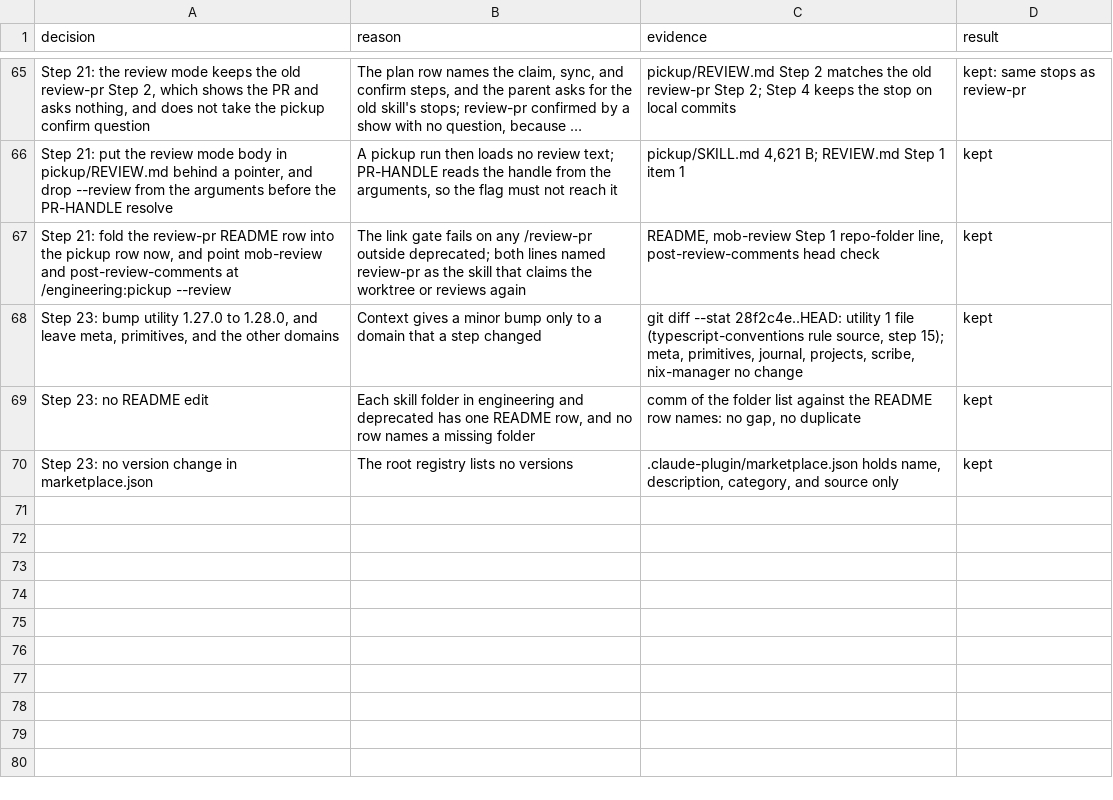
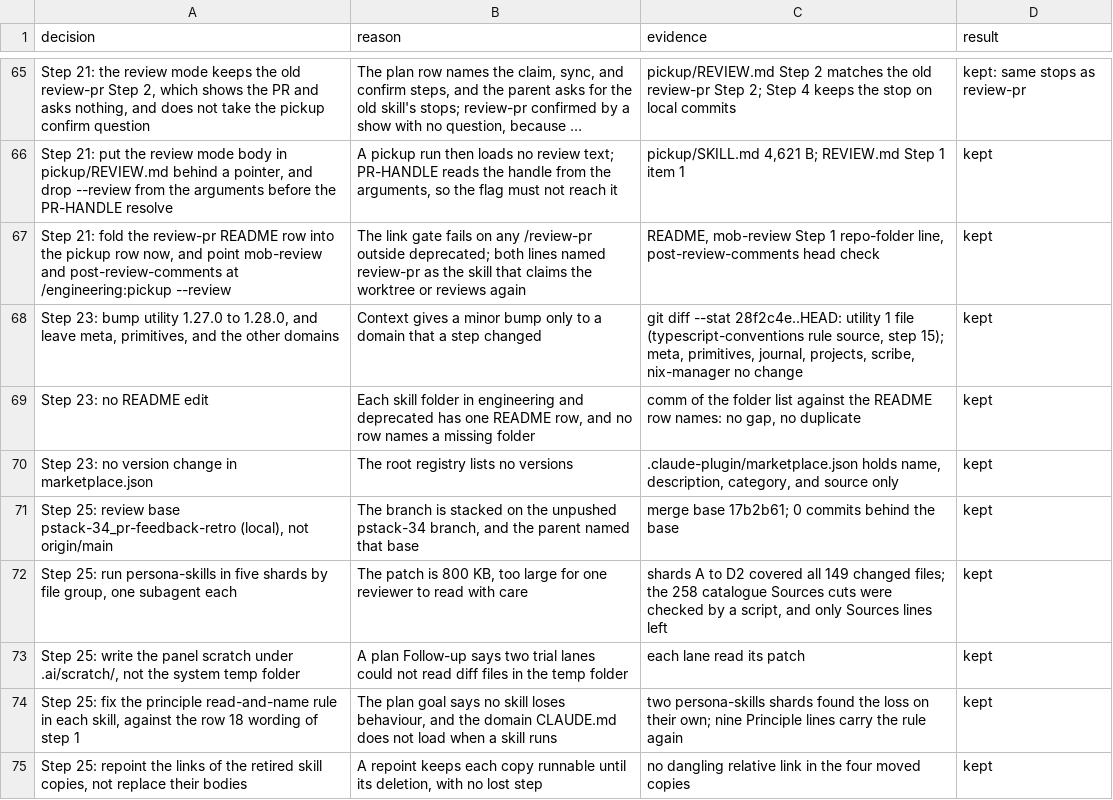
Before and after one commit to xxKeefer/skills, a TSV file: .ai/decisions_pstack-35.tsv, drawn as a sheet; only a part is shown, gaps mark what is left out; long unchanged cells end in …; the diff names each change by its address in the sheet, - before the commit and + after, or states it on an @@ line.

Commit message:
docs(ai): mark step 25 done

```diff
--- a/.ai/decisions_pstack-35.tsv
+++ b/.ai/decisions_pstack-35.tsv
+row 71: Step 25: review base pstack-34_pr-feedback-retro (local), not origin/main | The branch is stacked on the unpushed pstack-34 branch, and the parent named that base | merge base 17b2b61; 0 commits behind the base | kept
+row 72: Step 25: run persona-skills in five shards by file group, one subagent each | The patch is 800 KB, too large for one reviewer to read with care | shards A to D2 covered all 149 changed files; the 258 catalogue Sources cuts were checked by a script, and only Sources lines left | kept
+row 73: Step 25: write the panel scratch under .ai/scratch/, not the system temp folder | A plan Follow-up says two trial lanes could not read diff files in the temp folder | each lane read its patch | kept
+row 74: Step 25: fix the principle read-and-name rule in each skill, against the row 18 wording of step 1 | The plan goal says no skill loses behaviour, and the domain CLAUDE.md does not load when a skill runs | two persona-skills shards found the loss on their own; nine Principle lines carry the rule again | kept
+row 75: Step 25: repoint the links of the retired skill copies, not replace their bodies | A repoint keeps each copy runnable until its deletion, with no lost step | no dangling relative link in the four moved copies | kept
```
Also changed, not shown: 3 other files.
